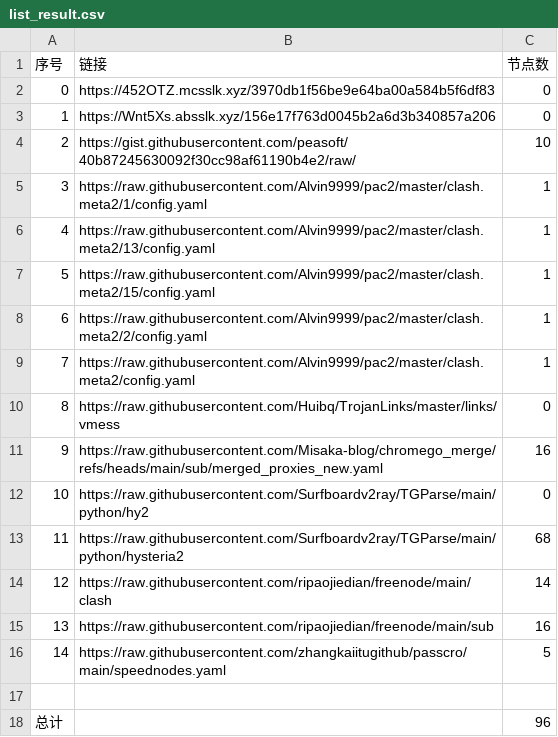
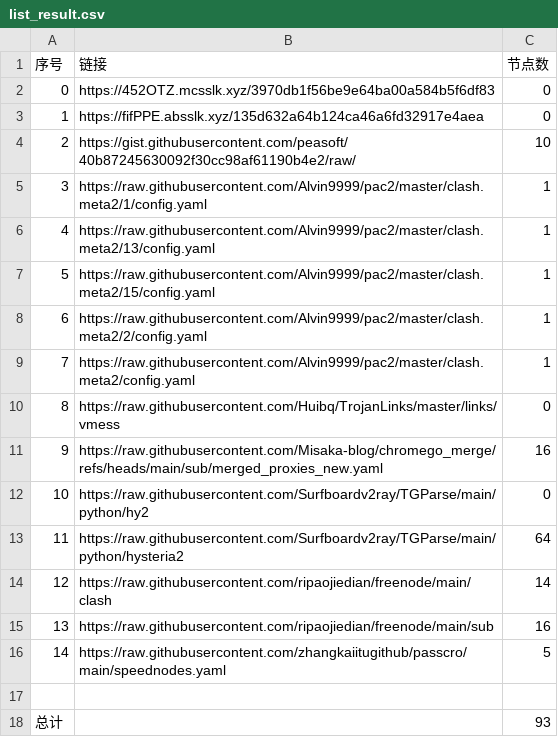
Before and after one commit to XingYaoA/NoMoreWalls, a CSV file: list_result.csv, drawn as a sheet.

```diff
--- a/list_result.csv
+++ b/list_result.csv
@@ -2,3 +2,3 @@
 0,https://452OTZ.mcsslk.xyz/3970db1f56be9e64ba00a584b5f6df83,0
-1,https://Wnt5Xs.absslk.xyz/156e17f763d0045b2a6d3b340857a206,0
+1,https://fifPPE.absslk.xyz/135d632a64b124ca46a6fd32917e4aea,0
 2,https://gist.githubusercontent.com/peasoft/40b87245630092f30cc98af61190b4e2/raw/,10
@@ -12,3 +12,3 @@
 10,https://raw.githubusercontent.com/Surfboardv2ray/TGParse/main/python/hy2,0
-11,https://raw.githubusercontent.com/Surfboardv2ray/TGParse/main/python/hysteria2,68
+11,https://raw.githubusercontent.com/Surfboardv2ray/TGParse/main/python/hysteria2,64
 12,https://raw.githubusercontent.com/ripaojiedian/freenode/main/clash,14
@@ -17,2 +17,2 @@
 
-总计,,96
+总计,,93
```
Also changed, not shown: 6 other files.
